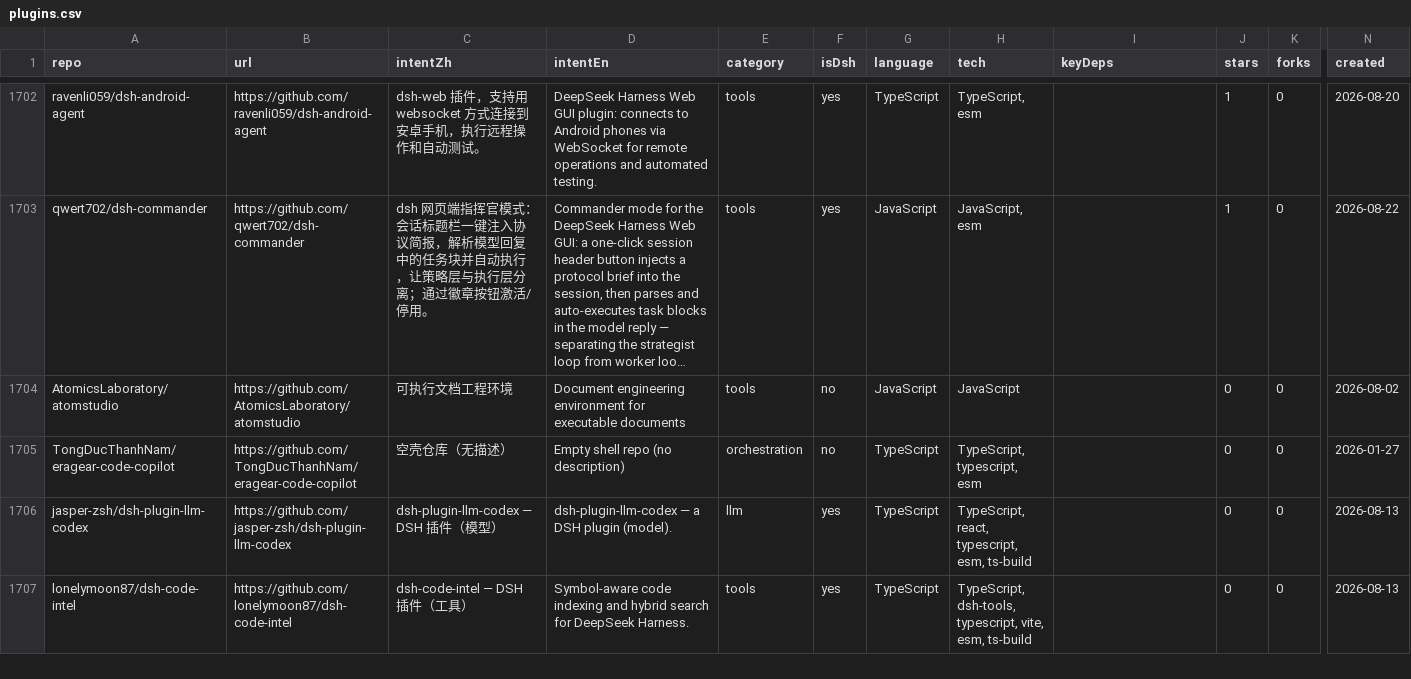
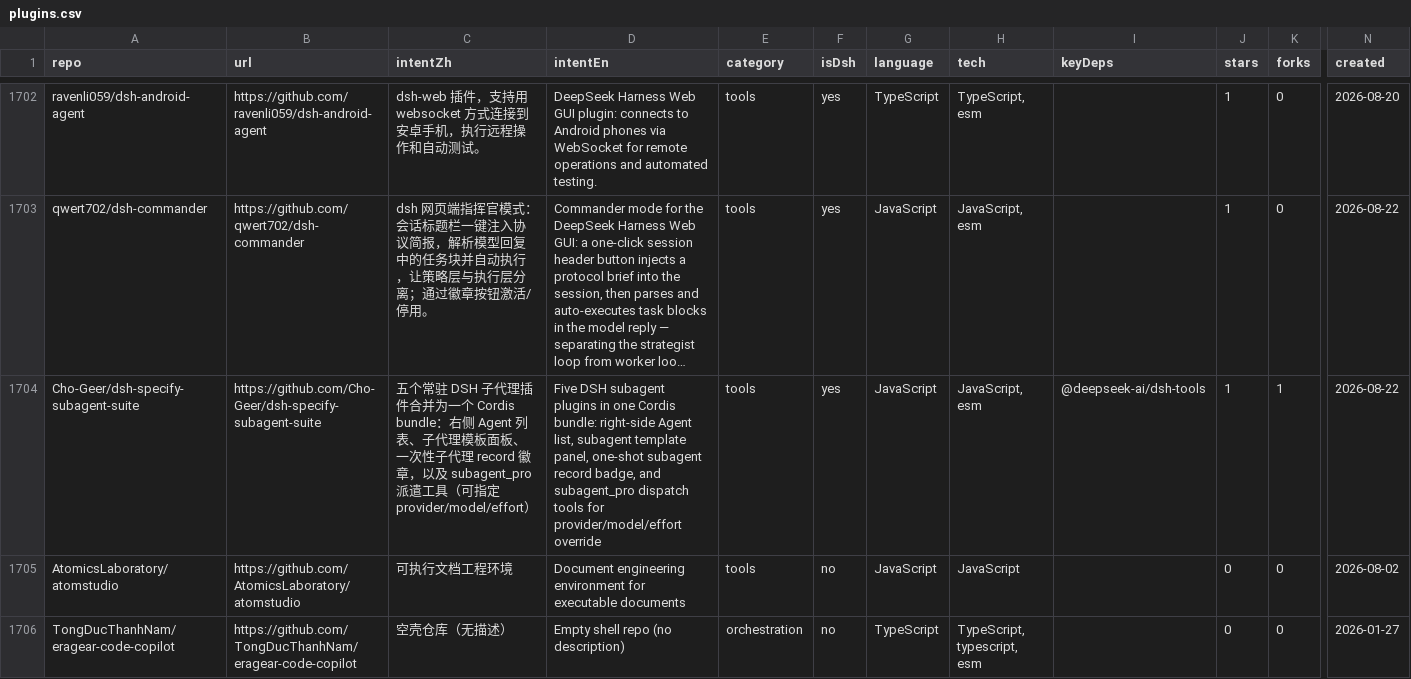
Before and after one commit to leenkcool/leenkcool.github.io, a CSV file: plugins.csv, drawn as a sheet; only a part is shown, gaps mark what is left out; the shorter side is filled out with more unchanged rows; long unchanged cells end in …; rows hold the shown columns only; the diff names each change by its address in the sheet, - before the commit and + after, or states it on an @@ line.

Commit message:
Deploy: add Cho-Geer/dsh-specify-subagent-suite (PR #61)
Co-authored-by: Cho-Geer <Cho-Geer@users.noreply.github.com>

```diff
--- a/plugins.csv
+++ b/plugins.csv
+row 1704: Cho-Geer/dsh-specify-subagent-suite | https://github.com/Cho-Geer/dsh-specify-subagent-suite | 五个常驻 DSH 子代理插件合并为一个 Cordis bundle：右侧 Agent 列表、子代理模板面板、一次性子代理 record 徽章，以及 subagent_pro 派遣工具（可指定 provider/model/effort） | Five DSH subagent plugins in one Cordis bundle: right-side Agent list, subagent template panel, one-shot subagent record badge, and subagent_pro dispatch tools for provider/model/effort override | tools | yes | JavaScript | JavaScript, esm | @deepseek-ai/dsh-tools | 1 | 1 | 2026-08-22
```
Also changed, not shown: 3 other files.
